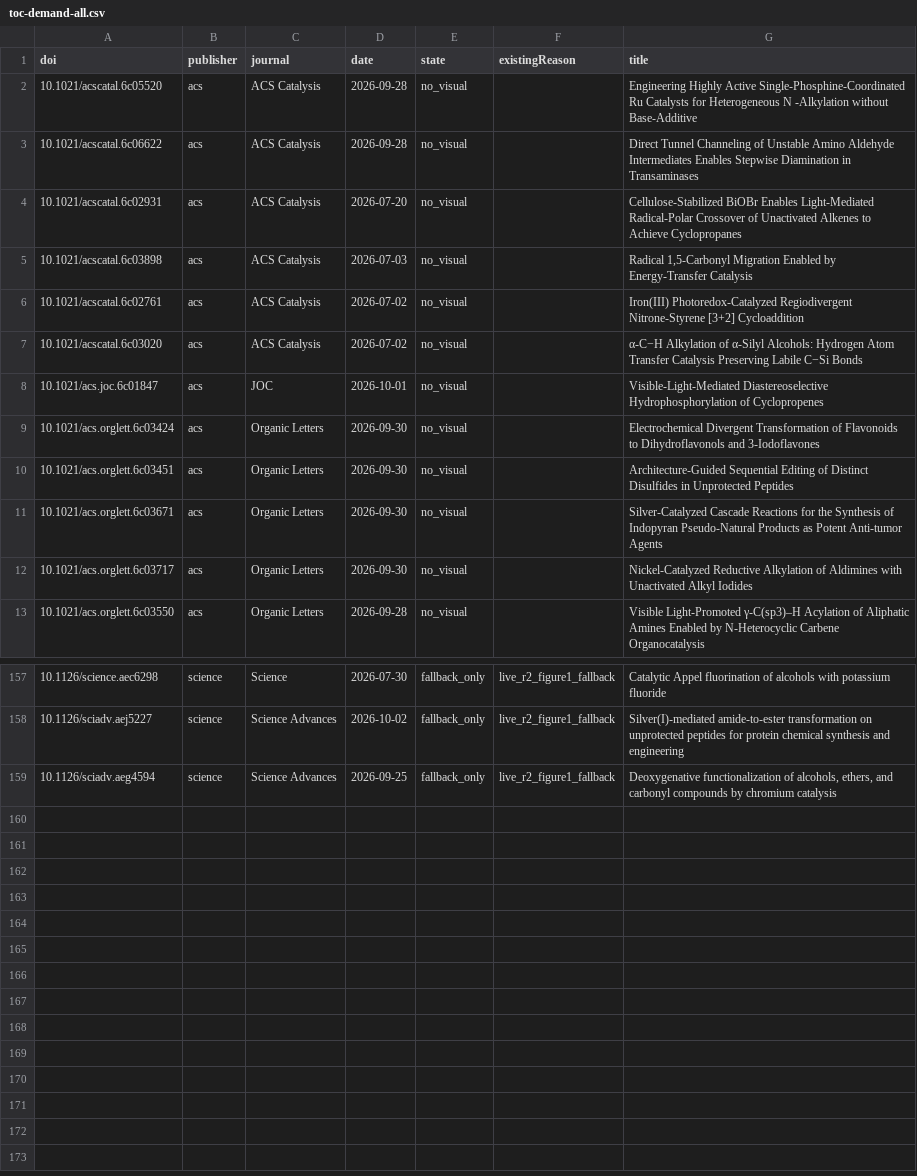
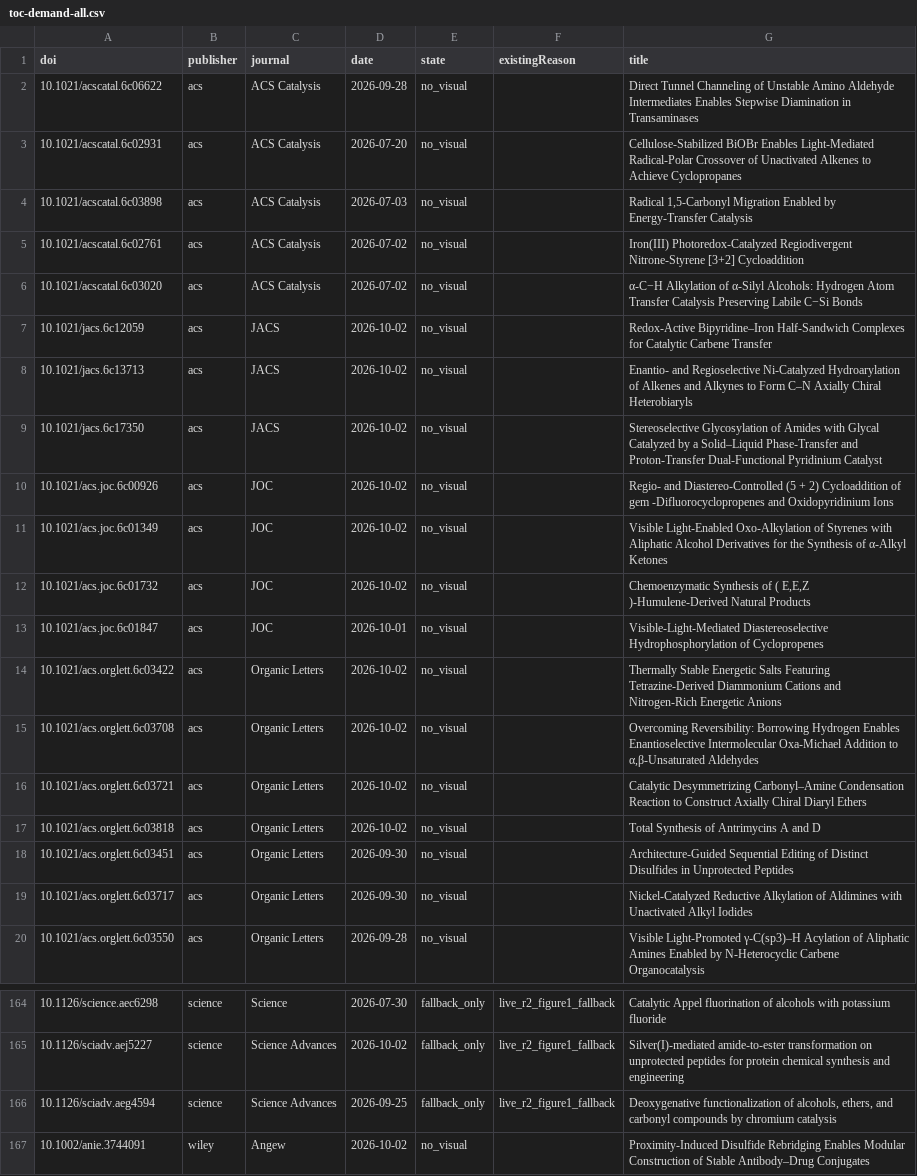
Before and after one commit to zhou526316-sys/organic-synthesis-gallery, a CSV file: toc-collector/queues/toc-demand-all.csv, drawn as a sheet; only a part is shown, gaps mark what is left out.

```diff
--- a/toc-collector/queues/toc-demand-all.csv
+++ b/toc-collector/queues/toc-demand-all.csv
@@ -1,3 +1,2 @@
 doi,publisher,journal,date,state,existingReason,title
-10.1021/acscatal.6c05520,acs,ACS Catalysis,2026-09-28,no_visual,,Engineering Highly Active Single-Phosphine-Coordinated Ru Catalysts for Heterogeneous N -Alkylation without Base-Additive
 10.1021/acscatal.6c06622,acs,ACS Catalysis,2026-09-28,no_visual,,Direct Tunnel Channeling of Unstable Amino Aldehyde Intermediates Enables Stepwise Diamination in Transaminases
@@ -7,6 +6,14 @@ doi,publisher,journal,date,state,existingReason,title
 10.1021/acscatal.6c03020,acs,ACS Catalysis,2026-07-02,no_visual,,α-C−H Alkylation of α-Silyl Alcohols: Hydrogen Atom Transfer Catalysis Preserving Labile C−Si Bonds
+10.1021/jacs.6c12059,acs,JACS,2026-10-02,no_visual,,Redox-Active Bipyridine–Iron Half-Sandwich Complexes for Catalytic Carbene Transfer
+10.1021/jacs.6c13713,acs,JACS,2026-10-02,no_visual,,Enantio- and Regioselective Ni-Catalyzed Hydroarylation of Alkenes and Alkynes to Form C–N Axially Chiral Heterobiaryls
+10.1021/jacs.6c17350,acs,JACS,2026-10-02,no_visual,,Stereoselective Glycosylation of Amides with Glycal Catalyzed by a Solid–Liquid Phase-Transfer and Proton-Transfer Dual-Functional Pyridinium Catalyst
+10.1021/acs.joc.6c00926,acs,JOC,2026-10-02,no_visual,,Regio- and Diastereo-Controlled (5 + 2) Cycloaddition of gem -Difluorocyclopropenes and Oxidopyridinium Ions
+10.1021/acs.joc.6c01349,acs,JOC,2026-10-02,no_visual,,Visible Light-Enabled Oxo-Alkylation of Styrenes with Aliphatic Alcohol Derivatives for the Synthesis of α-Alkyl Ketones
+10.1021/acs.joc.6c01732,acs,JOC,2026-10-02,no_visual,,"Chemoenzymatic Synthesis of ( E,E,Z )-Humulene-Derived Natural Products"
 10.1021/acs.joc.6c01847,acs,JOC,2026-10-01,no_visual,,Visible-Light-Mediated Diastereoselective Hydrophosphorylation of Cyclopropenes
-10.1021/acs.orglett.6c03424,acs,Organic Letters,2026-09-30,no_visual,,Electrochemical Divergent Transformation of Flavonoids to Dihydroflavonols and 3-Iodoflavones
+10.1021/acs.orglett.6c03422,acs,Organic Letters,2026-10-02,no_visual,,Thermally Stable Energetic Salts Featuring Tetrazine-Derived Diammonium Cations and Nitrogen-Rich Energetic Anions
+10.1021/acs.orglett.6c03708,acs,Organic Letters,2026-10-02,no_visual,,"Overcoming Reversibility: Borrowing Hydrogen Enables Enantioselective Intermolecular Oxa-Michael Addition to α,β-Unsaturated Aldehydes"
+10.1021/acs.orglett.6c03721,acs,Organic Letters,2026-10-02,no_visual,,Catalytic Desymmetrizing Carbonyl–Amine Condensation Reaction to Construct Axially Chiral Diaryl Ethers
+10.1021/acs.orglett.6c03818,acs,Organic Letters,2026-10-02,no_visual,,Total Synthesis of Antrimycins A and D
 10.1021/acs.orglett.6c03451,acs,Organic Letters,2026-09-30,no_visual,,Architecture-Guided Sequential Editing of Distinct Disulfides in Unprotected Peptides
-10.1021/acs.orglett.6c03671,acs,Organic Letters,2026-09-30,no_visual,,Silver-Catalyzed Cascade Reactions for the Synthesis of Indopyran Pseudo-Natural Products as Potent Anti-tumor Agents
 10.1021/acs.orglett.6c03717,acs,Organic Letters,2026-09-30,no_visual,,Nickel-Catalyzed Reductive Alkylation of Aldimines with Unactivated Alkyl Iodides
@@ -159 +166,2 @@ doi,publisher,journal,date,state,existingReason,title
 10.1126/sciadv.aeg4594,science,Science Advances,2026-09-25,fallback_only,live_r2_figure1_fallback,"Deoxygenative functionalization of alcohols, ethers, and carbonyl compounds by chromium catalysis"
+10.1002/anie.3744091,wiley,Angew,2026-10-02,no_visual,,Proximity‐Induced Disulfide Rebridging Enables Modular Construction of Stable Antibody–Drug Conjugates
```
Also changed, not shown: 7 other files.
